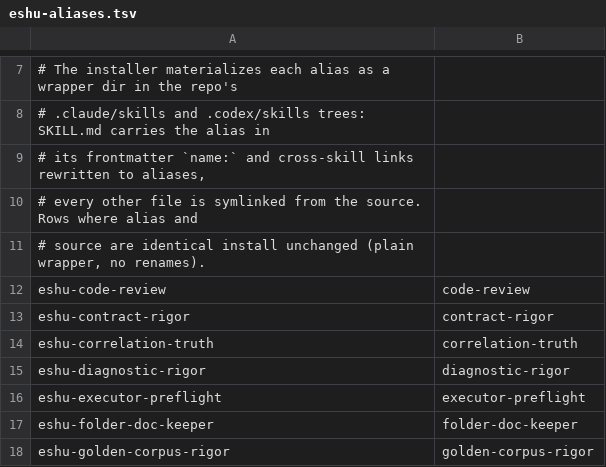
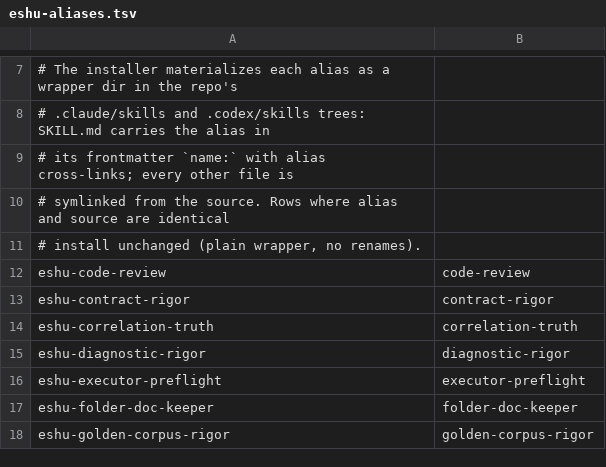
Before and after one commit to eshu-hq/eshu-agent-kit, a TSV file: templates/repo-overlay/eshu-aliases.tsv, drawn as a sheet; only a part is shown, gaps mark what is left out.

Commit message:
fix(review): transactional rollback, guard wrapper detection, identical links
Address round-2 review on the alias installer. install_aliases_repo
now rolls back a failed run: fresh wrappers removed, replaced symlinks
restored, regenerated-valid wrappers left in place, with probes for the
mid-manifest collision and the symlink-restore path. link_skills_except
skips only renamed sources so identical rows still link into
.agents/skills. guard-live-gate treats harness wrapper trees as Eshu
checkouts, with a bound-port fixture proving it. The RED probe is now
installer-level: a tampered source frontmatter fails install_aliases_repo
itself. Docs no longer overclaim symlinks.

```diff
--- a/templates/repo-overlay/eshu-aliases.tsv
+++ b/templates/repo-overlay/eshu-aliases.tsv
@@ -8,5 +8,5 @@
 # .claude/skills and .codex/skills trees: SKILL.md carries the alias in
-# its frontmatter `name:` and cross-skill links rewritten to aliases,
-# every other file is symlinked from the source. Rows where alias and
-# source are identical install unchanged (plain wrapper, no renames).
+# its frontmatter `name:` with alias cross-links; every other file is
+# symlinked from the source. Rows where alias and source are identical
+# install unchanged (plain wrapper, no renames).
 eshu-code-review	code-review
```
Also changed, not shown: 5 other files.
